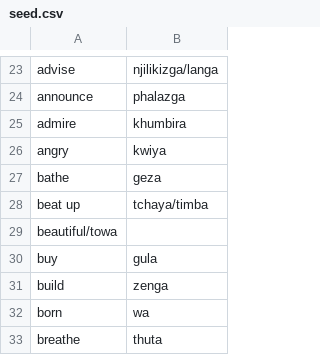
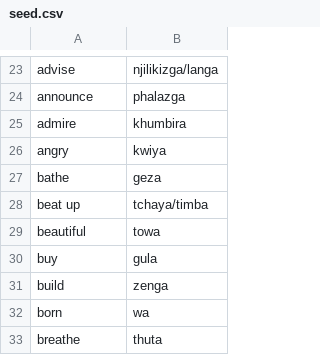
Before and after one commit to WATANAPEI/lang, a CSV file: db/seeds/development/seed.csv, drawn as a sheet; only a part is shown, gaps mark what is left out.

Commit message:
table initialize procedure implemented

```diff
--- a/db/seeds/development/seed.csv
+++ b/db/seeds/development/seed.csv
@@ -28,3 +28,3 @@ bathe,geza
 beat up,tchaya/timba
-beautiful/towa
+beautiful,towa
 buy,gula
```
Also changed, not shown: 5 other files.
